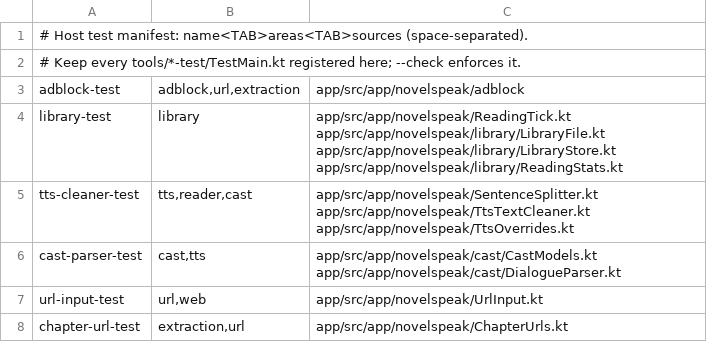
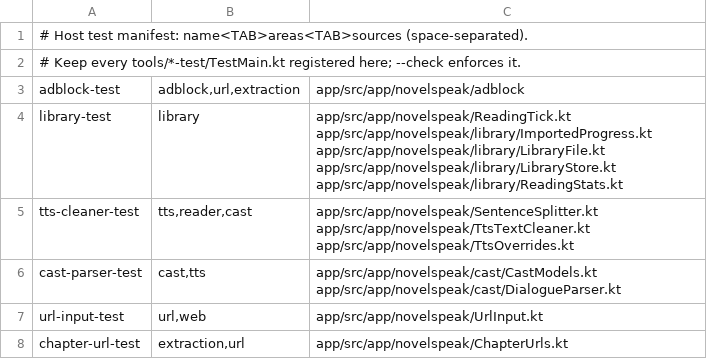
Before and after one commit to vipulgote1999/NovelSpeak, a TSV file: tools/host-tests.tsv, drawn as a sheet; only a part is shown.

Commit message:
fix(library): clear Finished when re-reading an imported book
Imported progress preserved the finished flag on every write, so restarting a book left it in the Finished filter forever. Mirror the chapter rule in a pure ImportedProgress policy and test early/mid/last-sentence positions.

```diff
--- a/tools/host-tests.tsv
+++ b/tools/host-tests.tsv
@@ -3,3 +3,3 @@
 adblock-test	adblock,url,extraction	app/src/app/novelspeak/adblock
-library-test	library	app/src/app/novelspeak/ReadingTick.kt app/src/app/novelspeak/library/LibraryFile.kt app/src/app/novelspeak/library/LibraryStore.kt app/src/app/novelspeak/library/ReadingStats.kt
+library-test	library	app/src/app/novelspeak/ReadingTick.kt app/src/app/novelspeak/library/ImportedProgress.kt app/src/app/novelspeak/library/LibraryFile.kt app/src/app/novelspeak/library/LibraryStore.kt app/src/app/novelspeak/library/ReadingStats.kt
 tts-cleaner-test	tts,reader,cast	app/src/app/novelspeak/SentenceSplitter.kt app/src/app/novelspeak/TtsTextCleaner.kt app/src/app/novelspeak/TtsOverrides.kt
```
Also changed, not shown: 3 other files.
